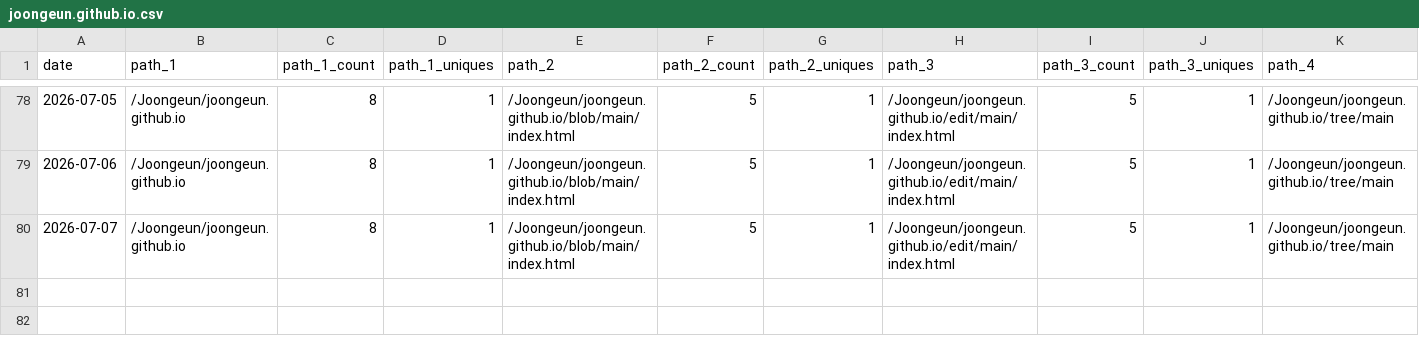
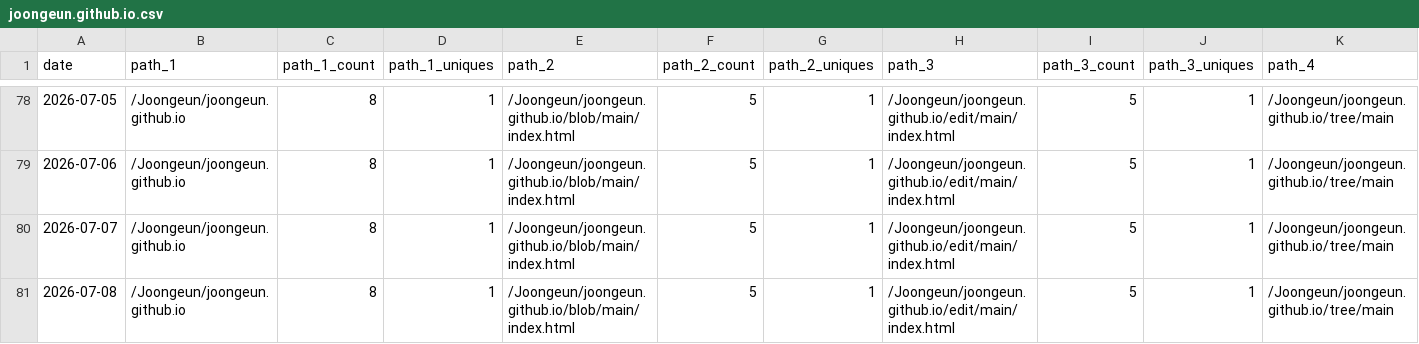
Before and after one commit to Joongeun/Joon_Project_Stats, a CSV file: data/github_paths/joongeun.github.io.csv, drawn as a sheet; only a part is shown, gaps mark what is left out; rows hold the shown columns only; the diff names each change by its address in the sheet, - before the commit and + after, or states it on an @@ line.

Commit message:
data update

```diff
--- a/data/github_paths/joongeun.github.io.csv
+++ b/data/github_paths/joongeun.github.io.csv
+row 81: 2026-07-08 | /Joongeun/joongeun.github.io | 8 | 1 | /Joongeun/joongeun.github.io/blob/main/index.html | 5 | 1 | /Joongeun/joongeun.github.io/edit/main/index.html | 5 | 1 | /Joongeun/joongeun.github.io/tree/main
```
Also changed, not shown: data/github_paths/Multi-Agent-System-with-Human-in-the-Loop-Feedback-for-CMOS-Sizing.csv, data/github_paths/SnapCycle.csv, 2 other files.
